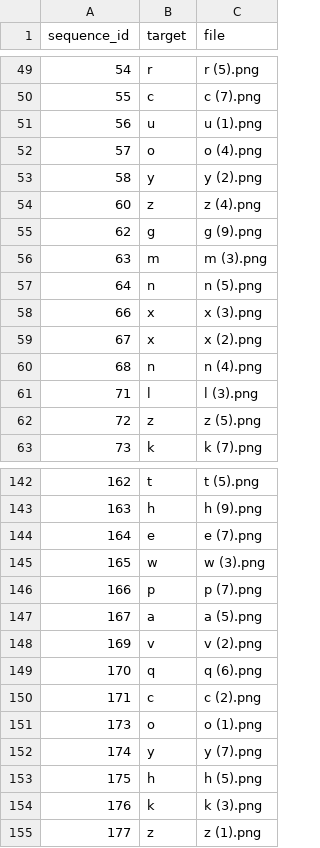
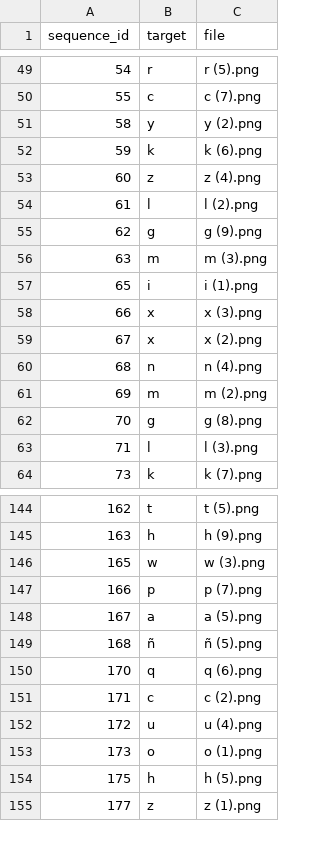
Before and after one commit to andreamalin/megaproyecto_model, a CSV file: data/train_letters.csv, drawn as a sheet; only a part is shown, gaps mark what is left out; removed rows and columns are numbered as before the commit, all else as after; the diff covers the shown part only; the diff names each change by its address in the sheet, - before the commit and + after, or states it on an @@ line.

```diff
--- a/data/train_letters.csv
+++ b/data/train_letters.csv
-row 51: 56 | u | u (1).png
-row 52: 57 | o | o (4).png
+row 52: 59 | k | k (6).png
+row 54: 61 | l | l (2).png
-row 57: 64 | n | n (5).png
+row 57: 65 | i | i (1).png
+row 61: 69 | m | m (2).png
+row 62: 70 | g | g (8).png
-row 62: 72 | z | z (5).png
-row 144: 164 | e | e (7).png
-row 148: 169 | v | v (2).png
+row 149: 168 | ñ | ñ (5).png
+row 152: 172 | u | u (4).png
-row 152: 174 | y | y (7).png
-row 154: 176 | k | k (3).png
```
Also changed, not shown: 14 added rows and 13 removed rows elsewhere in this file, data/validation_letters.csv, 4 other files.
